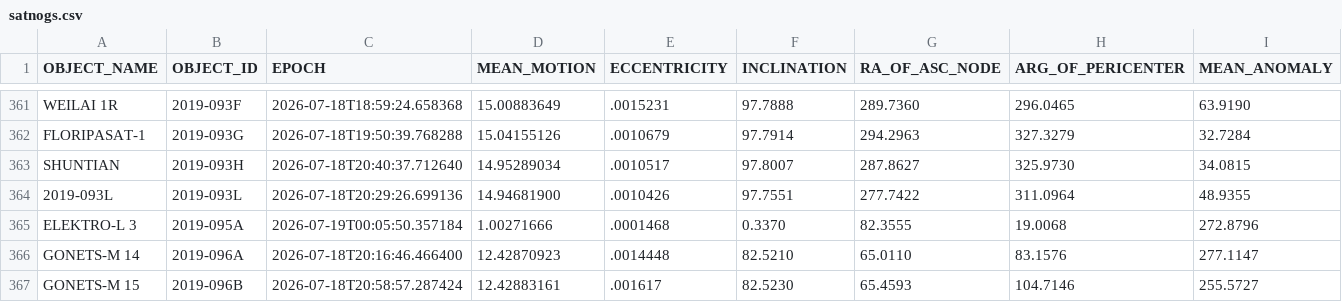
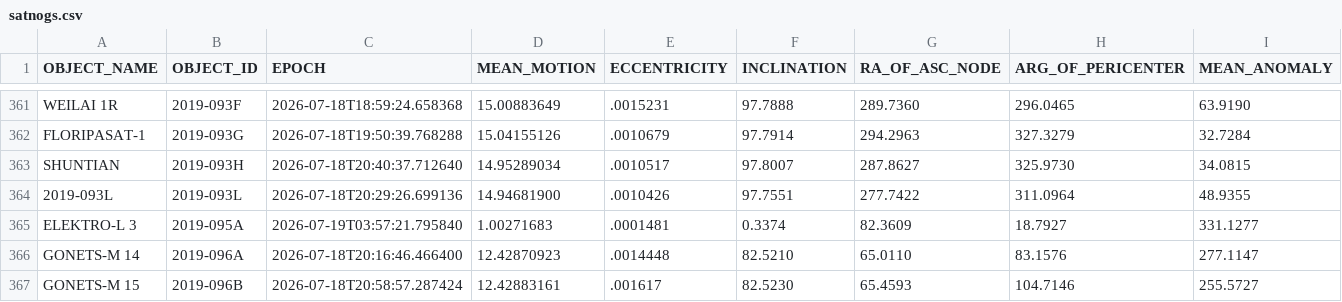
Before and after one commit to troilus/Look4Sat-TLEcn, a CSV file: tledata/satnogs.csv, drawn as a sheet; only a part is shown, gaps mark what is left out; the diff names each change by its address in the sheet, - before the commit and + after, or states it on an @@ line.

```diff
--- a/tledata/satnogs.csv
+++ b/tledata/satnogs.csv
-C365 (EPOCH): 2026-07-19T00:05:50.357184
+C365 (EPOCH): 2026-07-19T03:57:21.795840
-D365 (MEAN_MOTION): 1.00271666
+D365 (MEAN_MOTION): 1.00271683
-E365 (ECCENTRICITY): .0001468
+E365 (ECCENTRICITY): .0001481
-F365 (INCLINATION): 0.3370
+F365 (INCLINATION): 0.3374
-G365 (RA_OF_ASC_NODE): 82.3555
+G365 (RA_OF_ASC_NODE): 82.3609
-H365 (ARG_OF_PERICENTER): 19.0068
+H365 (ARG_OF_PERICENTER): 18.7927
-I365 (MEAN_ANOMALY): 272.8796
+I365 (MEAN_ANOMALY): 331.1277
```
Also changed, not shown: tledata/geo.csv, tledata/gnss.csv, 3 other files.
